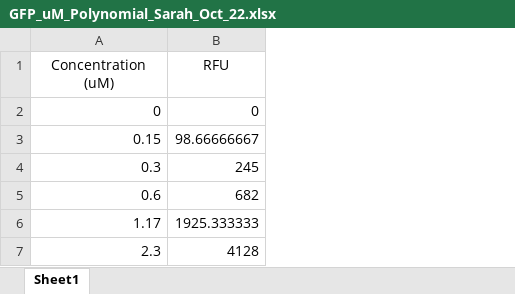
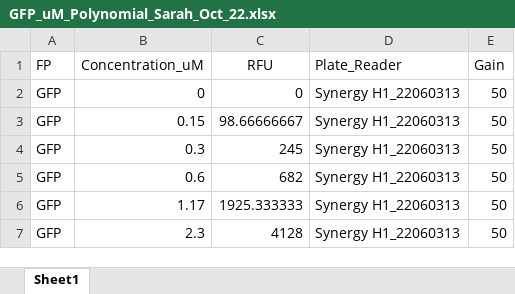
Before and after one commit to aperkins19/NLLAB_CFPS_Characterisation, an Excel workbook: DataDashboard/webapp/lysate_data_import/Calibration/data/GFP_uM_Polynomial_Sarah_Oct_22.xlsx, sheet Sheet1, drawn as a sheet; values as stored, in another font and other column widths than the file's, no borders; addresses are those after the commit; the diff names each change by its address in the sheet, - before the commit and + after, or states it on an @@ line.

Commit message:
added viewing the existing calibration models

```diff
--- a/DataDashboard/webapp/lysate_data_import/Calibration/data/GFP_uM_Polynomial_Sarah_Oct_22.xlsx (sheet Sheet1)
+++ b/DataDashboard/webapp/lysate_data_import/Calibration/data/GFP_uM_Polynomial_Sarah_Oct_22.xlsx (sheet Sheet1)
+column A (FP), rows 2-7: all GFP
+column D (Plate_Reader), rows 2-7: all Synergy H1_22060313
+column E (Gain), rows 2-7: all 50
-B1: Concentration (uM)
+B1: Concentration_uM
```
Also changed, not shown: 1 other file.
